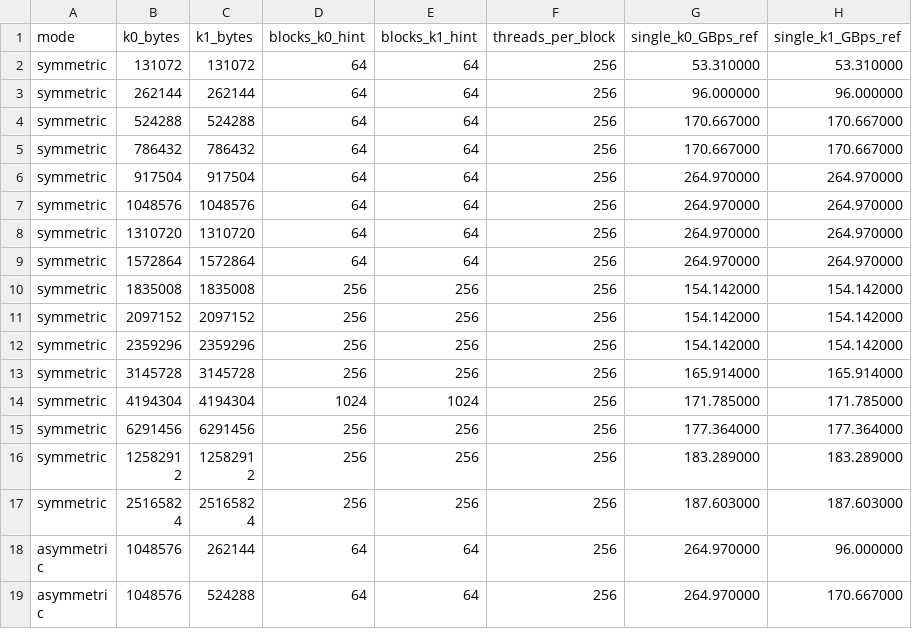
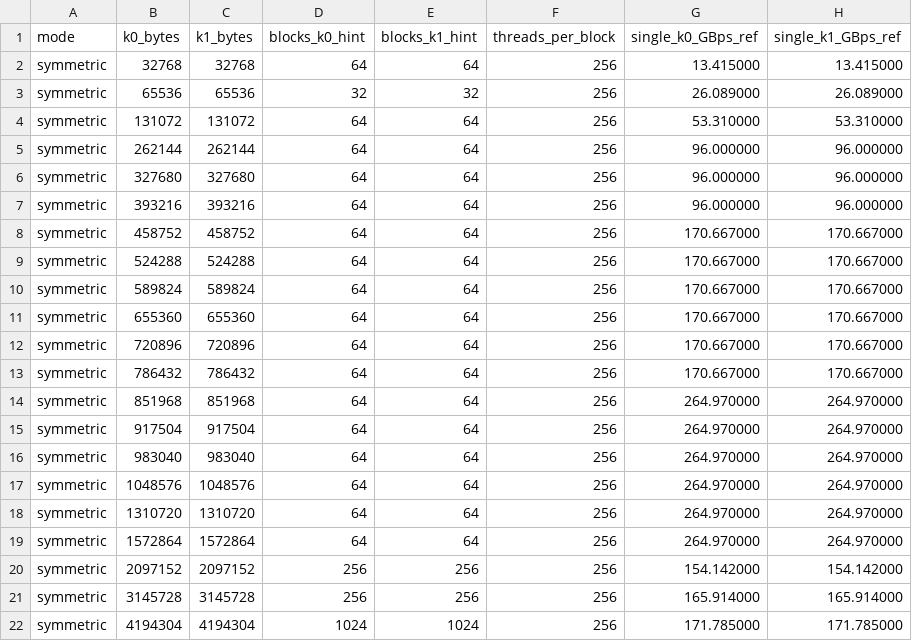
Before and after one commit to chanhwi-s/memory_in_tegra, a CSV file: experiments/02_two_kernel_size/results/phase2_config.csv, drawn as a sheet; only a part is shown; the shorter side is filled out with more unchanged rows; removed rows and columns are numbered as before the commit, all else as after; the diff names each change by its address in the sheet, - before the commit and + after, or states it on an @@ line.

Commit message:
feat: unify Phase 1-3 size grid on measured cache boundary; fix Phase 3 plots + nsys cell selection

```diff
--- a/experiments/02_two_kernel_size/results/phase2_config.csv
+++ b/experiments/02_two_kernel_size/results/phase2_config.csv
+row 2: symmetric | 32768 | 32768 | 64 | 64 | 256 | 13.415000 | 13.415000
+row 3: symmetric | 65536 | 65536 | 32 | 32 | 256 | 26.089000 | 26.089000
+row 6: symmetric | 327680 | 327680 | 64 | 64 | 256 | 96.000000 | 96.000000
+row 7: symmetric | 393216 | 393216 | 64 | 64 | 256 | 96.000000 | 96.000000
+row 8: symmetric | 458752 | 458752 | 64 | 64 | 256 | 170.667000 | 170.667000
+row 10: symmetric | 589824 | 589824 | 64 | 64 | 256 | 170.667000 | 170.667000
+row 11: symmetric | 655360 | 655360 | 64 | 64 | 256 | 170.667000 | 170.667000
+row 12: symmetric | 720896 | 720896 | 64 | 64 | 256 | 170.667000 | 170.667000
+row 14: symmetric | 851968 | 851968 | 64 | 64 | 256 | 264.970000 | 264.970000
+row 16: symmetric | 983040 | 983040 | 64 | 64 | 256 | 264.970000 | 264.970000
-row 10: symmetric | 1835008 | 1835008 | 256 | 256 | 256 | 154.142000 | 154.142000
-row 12: symmetric | 2359296 | 2359296 | 256 | 256 | 256 | 154.142000 | 154.142000
```
Also changed, not shown: 41 other files.
